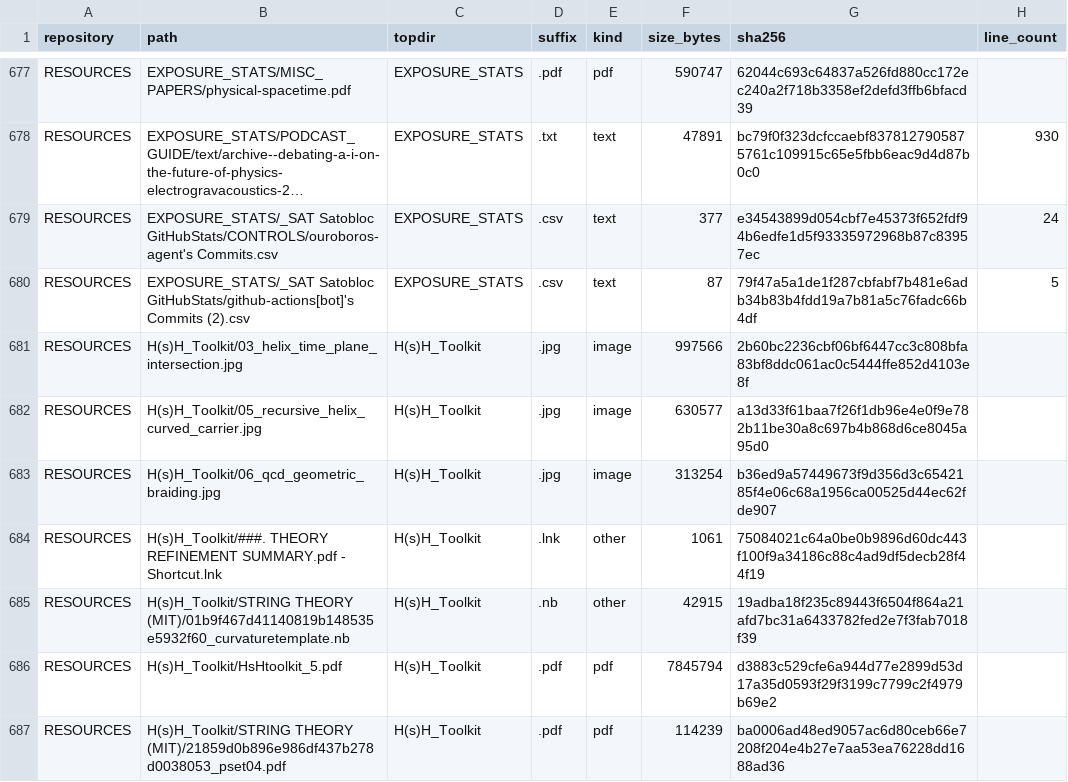
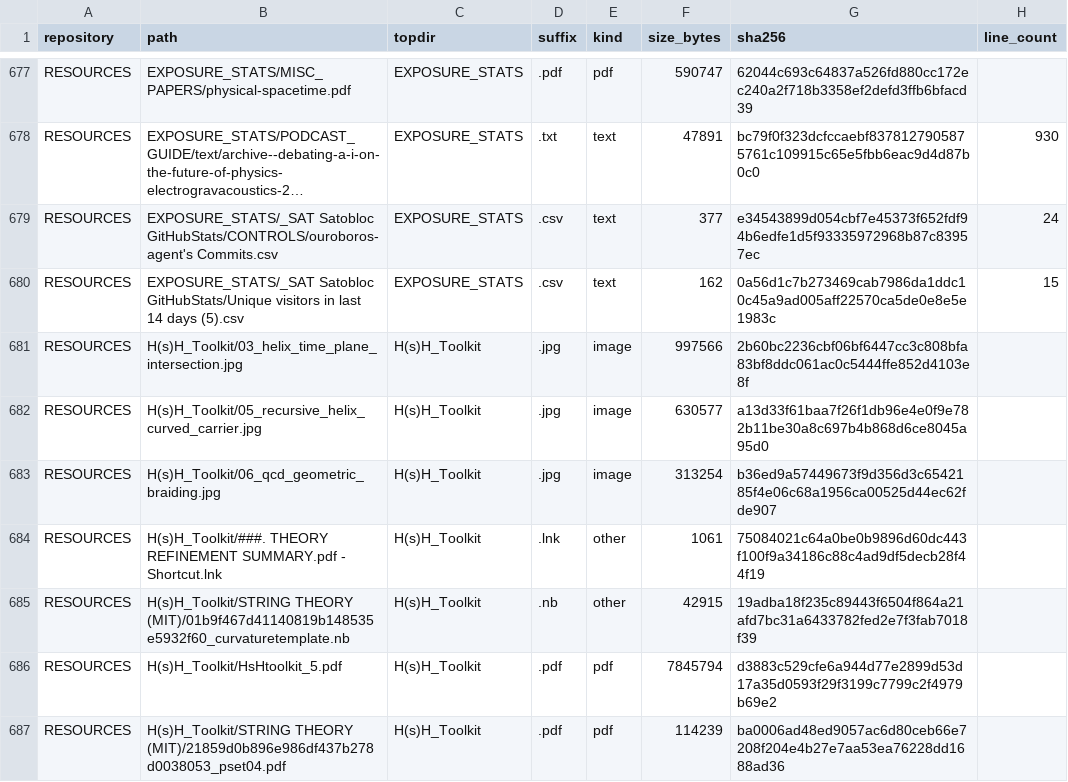
Before and after one commit to Satobloc/HSH_RESOURCES, a CSV file: SOURCE_INVENTORY/SABLE/source_inventory_run/sample.csv, drawn as a sheet; only a part is shown, gaps mark what is left out; long unchanged cells end in …; the diff names each change by its address in the sheet, - before the commit and + after, or states it on an @@ line.

```diff
--- a/SOURCE_INVENTORY/SABLE/source_inventory_run/sample.csv
+++ b/SOURCE_INVENTORY/SABLE/source_inventory_run/sample.csv
-B680 (path): EXPOSURE_STATS/_SAT Satobloc GitHubStats/github-actions[bot]'s Commits (2).csv
+B680 (path): EXPOSURE_STATS/_SAT Satobloc GitHubStats/Unique visitors in last 14 days (5).csv
-F680 (size_bytes): 87
+F680 (size_bytes): 162
-G680 (sha256): 79f47a5a1de1f287cbfabf7b481e6adb34b83b4fdd19a7b81a5c76fadc66b4df
+G680 (sha256): 0a56d1c7b273469cab7986da1ddc10c45a9ad005aff22570ca5de0e8e5e1983c
-H680 (line_count): 5
+H680 (line_count): 15
```
Also changed, not shown: 3 other files.
